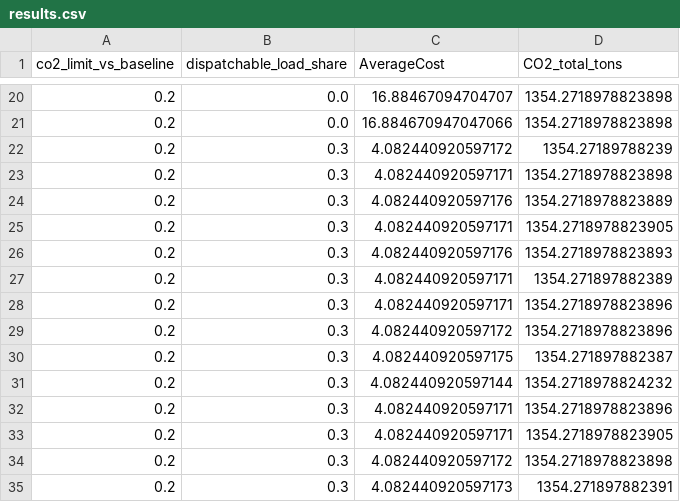
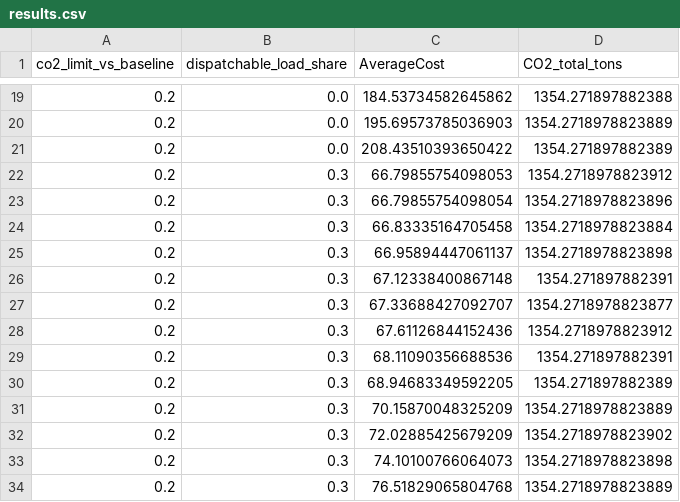
Before and after one commit to saharama/V2G-optimization, a CSV file: results.csv, drawn as a sheet; only a part is shown, gaps mark what is left out; the diff covers the shown part only.

```diff
--- a/results.csv
+++ b/results.csv
@@ -20,16 +19,16 @@ co2_limit_vs_baseline,dispatchable_load_share,AverageCost,CO2_total_tons
-0.2,0.0,16.88467094704707,1354.2718978823898
-0.2,0.0,16.884670947047066,1354.2718978823898
-0.2,0.3,4.082440920597172,1354.27189788239
-0.2,0.3,4.082440920597171,1354.2718978823898
-0.2,0.3,4.082440920597176,1354.2718978823889
-0.2,0.3,4.082440920597171,1354.2718978823905
-0.2,0.3,4.082440920597176,1354.2718978823893
-0.2,0.3,4.082440920597171,1354.271897882389
-0.2,0.3,4.082440920597171,1354.2718978823896
-0.2,0.3,4.082440920597172,1354.2718978823896
-0.2,0.3,4.082440920597175,1354.271897882387
-0.2,0.3,4.082440920597144,1354.2718978824232
-0.2,0.3,4.082440920597171,1354.2718978823896
-0.2,0.3,4.082440920597171,1354.2718978823905
-0.2,0.3,4.082440920597172,1354.2718978823898
-0.2,0.3,4.082440920597173,1354.271897882391
+0.2,0.0,184.53734582645862,1354.271897882388
+0.2,0.0,195.69573785036903,1354.2718978823889
+0.2,0.0,208.43510393650422,1354.271897882389
+0.2,0.3,66.79855754098053,1354.2718978823912
+0.2,0.3,66.79855754098054,1354.2718978823896
+0.2,0.3,66.83335164705458,1354.2718978823884
+0.2,0.3,66.95894447061137,1354.2718978823898
+0.2,0.3,67.12338400867148,1354.271897882391
+0.2,0.3,67.33688427092707,1354.2718978823877
+0.2,0.3,67.61126844152436,1354.2718978823912
+0.2,0.3,68.11090356688536,1354.271897882391
+0.2,0.3,68.94683349592205,1354.271897882389
+0.2,0.3,70.15870048325209,1354.2718978823889
+0.2,0.3,72.02885425679209,1354.2718978823902
+0.2,0.3,74.10100766064073,1354.2718978823898
+0.2,0.3,76.51829065804768,1354.2718978823889
```
Also changed, not shown: 3 added rows, 3 removed rows and 36 edited cells elsewhere in this file.
